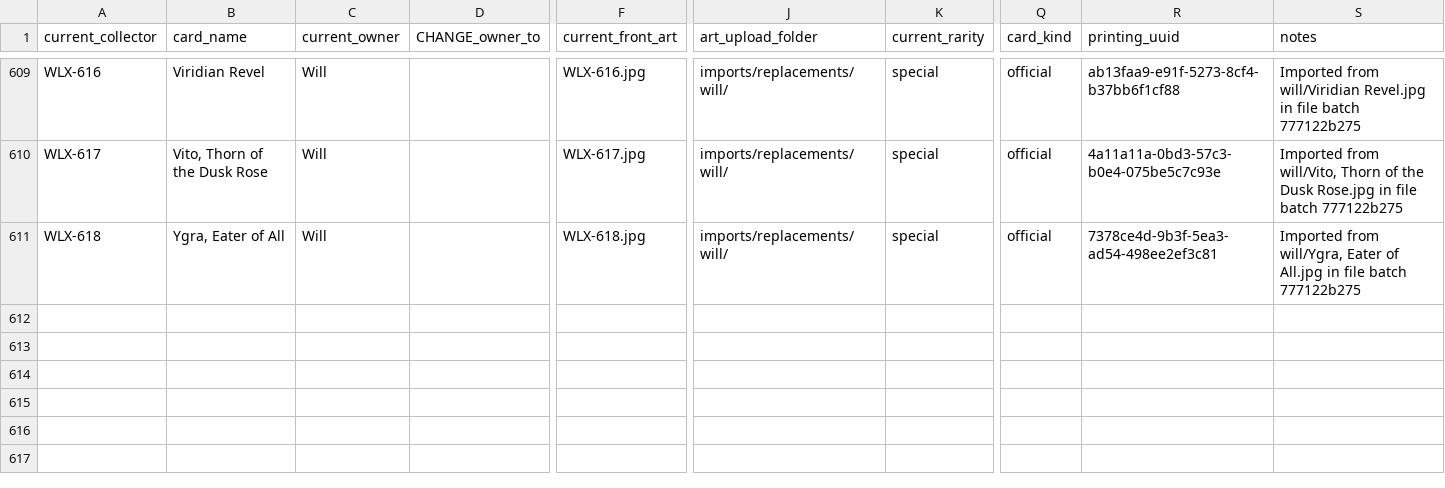
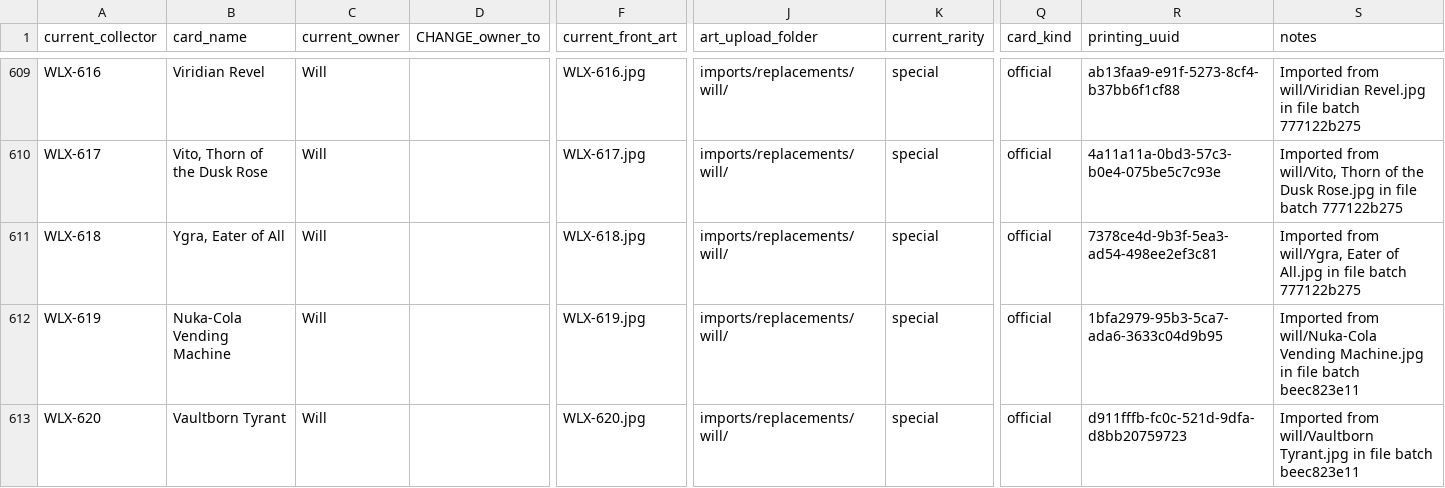
Before and after one commit to seventyfourpandas-cyber/Faithful-Cockatrice-Pod-Arts, a CSV file: WLX/CARD_MANAGER.csv, drawn as a sheet; only a part is shown, gaps mark what is left out; rows hold the shown columns only; the diff names each change by its address in the sheet, - before the commit and + after, or states it on an @@ line.

```diff
--- a/WLX/CARD_MANAGER.csv
+++ b/WLX/CARD_MANAGER.csv
+row 612: WLX-619 | Nuka-Cola Vending Machine | Will |  | WLX-619.jpg | imports/replacements/will/ | special | official | 1bfa2979-95b3-5ca7-ada6-3633c04d9b95 | Imported from will/Nuka-Cola Vending Machine.jpg in file batch beec823e11
+row 613: WLX-620 | Vaultborn Tyrant | Will |  | WLX-620.jpg | imports/replacements/will/ | special | official | d911fffb-fc0c-521d-9dfa-d8bb20759723 | Imported from will/Vaultborn Tyrant.jpg in file batch beec823e11
```
Also changed, not shown: WLX/published/catalog.resolved.csv, 17 other files.
